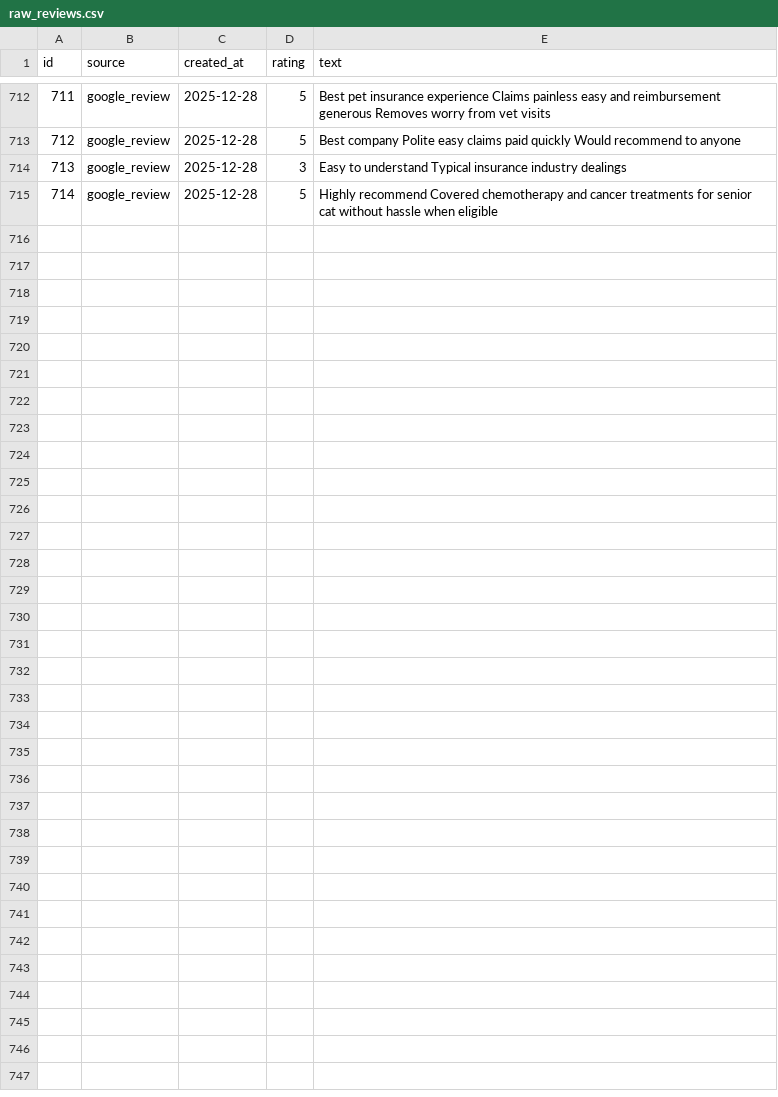
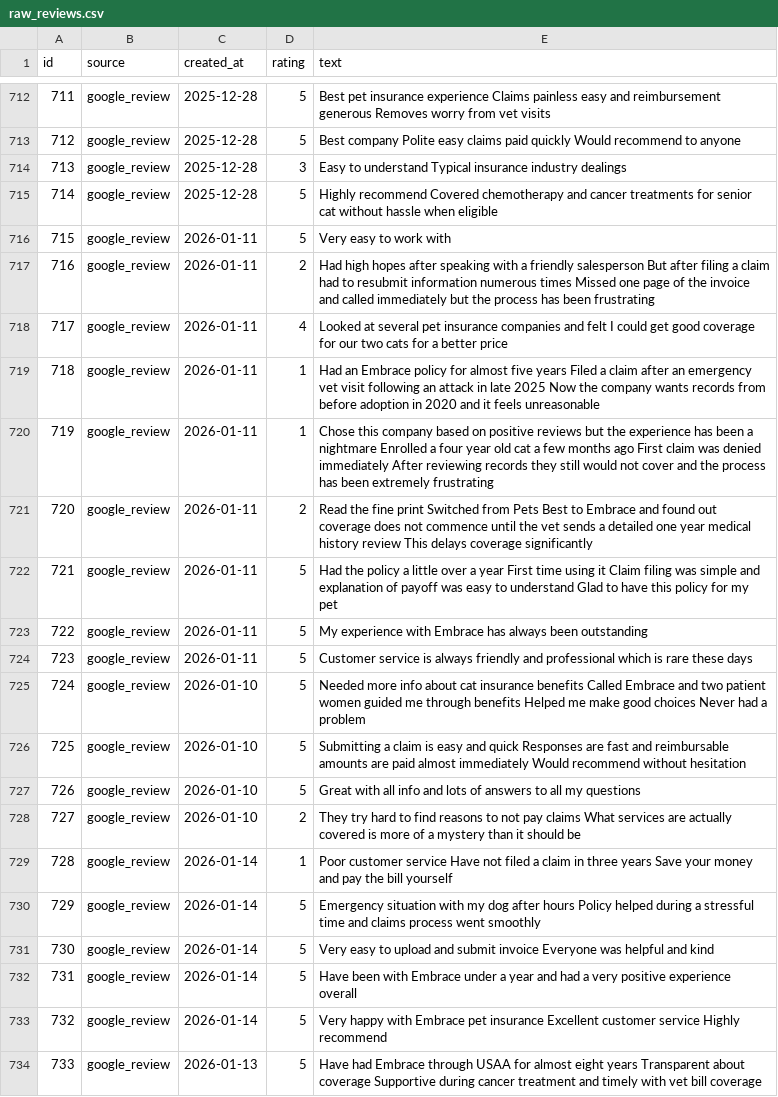
Before and after one commit to sydaking/brand-pulse-monitor, a CSV file: data/raw_reviews.csv, drawn as a sheet; only a part is shown, gaps mark what is left out; the diff covers the shown part only; the diff names each change by its address in the sheet, - before the commit and + after, or states it on an @@ line.

Commit message:
Update raw reviews dataset and adjust topic labels and summaries for improved accuracy
- Added new reviews to raw_reviews.csv, enhancing the dataset with recent customer experiences.
- Revised topic_labels.json to reflect updated categorization of topics based on recent analysis.
- Modified topic_summaries.txt to include updated review counts, sentiment analysis, and example reviews for better insights into customer feedback.

```diff
--- a/data/raw_reviews.csv
+++ b/data/raw_reviews.csv
+row 716: 715 | google_review | 2026-01-11 | 5 | Very easy to work with
+row 717: 716 | google_review | 2026-01-11 | 2 | Had high hopes after speaking with a friendly salesperson But after filing a claim had to resubmit information numerous times Missed one page of the invoice and called immediately but the process has been frustrating
+row 718: 717 | google_review | 2026-01-11 | 4 | Looked at several pet insurance companies and felt I could get good coverage for our two cats for a better price
+row 719: 718 | google_review | 2026-01-11 | 1 | Had an Embrace policy for almost five years Filed a claim after an emergency vet visit following an attack in late 2025 Now the company wants records from before adoption in 2020 and it feels unreasonable
+row 720: 719 | google_review | 2026-01-11 | 1 | Chose this company based on positive reviews but the experience has been a nightmare Enrolled a four year old cat a few months ago First claim was denied immediately After reviewing records they still would not cover and the process has been extremely frustrating
+row 721: 720 | google_review | 2026-01-11 | 2 | Read the fine print Switched from Pets Best to Embrace and found out coverage does not commence until the vet sends a detailed one year medical history review This delays coverage significantly
+row 722: 721 | google_review | 2026-01-11 | 5 | Had the policy a little over a year First time using it Claim filing was simple and explanation of payoff was easy to understand Glad to have this policy for my pet
+row 723: 722 | google_review | 2026-01-11 | 5 | My experience with Embrace has always been outstanding
+row 724: 723 | google_review | 2026-01-11 | 5 | Customer service is always friendly and professional which is rare these days
+row 725: 724 | google_review | 2026-01-10 | 5 | Needed more info about cat insurance benefits Called Embrace and two patient women guided me through benefits Helped me make good choices Never had a problem
+row 726: 725 | google_review | 2026-01-10 | 5 | Submitting a claim is easy and quick Responses are fast and reimbursable amounts are paid almost immediately Would recommend without hesitation
+row 727: 726 | google_review | 2026-01-10 | 5 | Great with all info and lots of answers to all my questions
+row 728: 727 | google_review | 2026-01-10 | 2 | They try hard to find reasons to not pay claims What services are actually covered is more of a mystery than it should be
+row 729: 728 | google_review | 2026-01-14 | 1 | Poor customer service Have not filed a claim in three years Save your money and pay the bill yourself
+row 730: 729 | google_review | 2026-01-14 | 5 | Emergency situation with my dog after hours Policy helped during a stressful time and claims process went smoothly
+row 731: 730 | google_review | 2026-01-14 | 5 | Very easy to upload and submit invoice Everyone was helpful and kind
+row 732: 731 | google_review | 2026-01-14 | 5 | Have been with Embrace under a year and had a very positive experience overall
+row 733: 732 | google_review | 2026-01-14 | 5 | Very happy with Embrace pet insurance Excellent customer service Highly recommend
+row 734: 733 | google_review | 2026-01-13 | 5 | Have had Embrace through USAA for almost eight years Transparent about coverage Supportive during cancer treatment and timely with vet bill coverage
```
Also changed, not shown: 15 added rows elsewhere in this file, 3 other files.
